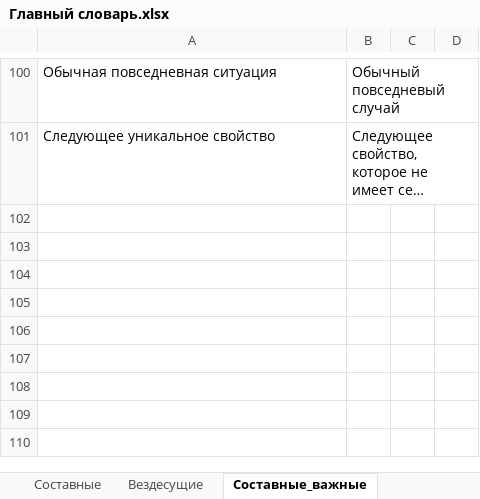
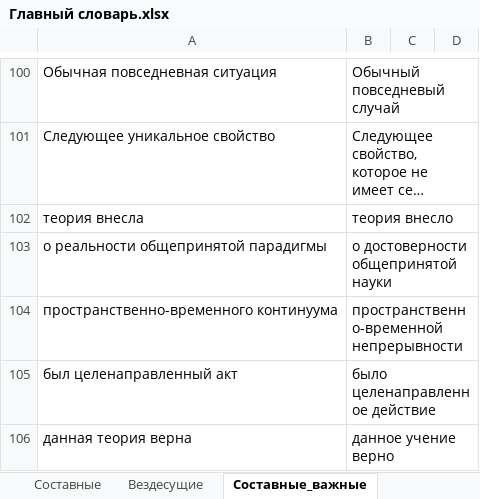
Before and after one commit to AveNRU/text_changer, an Excel workbook: словари/Главный словарь.xlsx, sheet Составные_важные, drawn as a sheet; only a part is shown, gaps mark what is left out; long unchanged cells end in …; values as stored, in another font and other column widths than the file's, no borders; 1 other sheet too large or unreadable and not compared; the diff names each change by its address in the sheet, - before the commit and + after, or states it on an @@ line.

```diff
--- a/словари/Главный словарь.xlsx (sheet Составные_важные)
+++ b/словари/Главный словарь.xlsx (sheet Составные_важные)
+row 102: теория внесла | теория внесло
+row 103: о реальности общепринятой парадигмы | о достоверности общепринятой науки
+row 104: пространственно-временного континуума | пространственно-временной непрерывности
+row 105: был целенаправленный акт | было целенаправленное действие
+row 106: данная теория верна | данное учение верно
```
Also changed, not shown: sheet Составные, sheet Неизменные, исправления внести/эниология.xlsx, словари/энио.xlsx.
